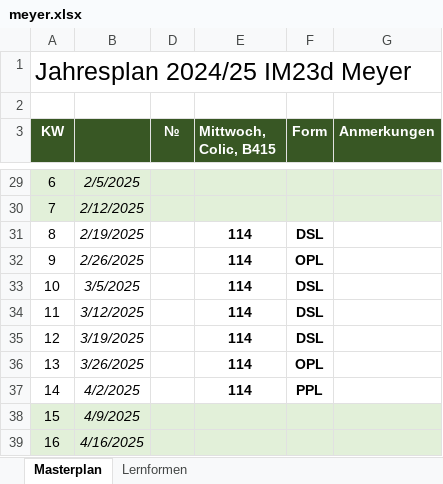
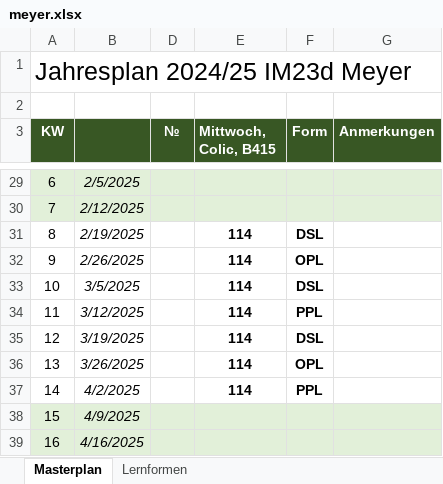
Before and after one commit to reazndev/Habenwirmorgenopl.info, an Excel workbook: sheets/meyer.xlsx, sheet Masterplan, drawn as a sheet; only a part is shown, gaps mark what is left out; values as stored, in another font and other column widths than the file's, no borders; conditional formats not drawn; the diff names each change by its address in the sheet, - before the commit and + after, or states it on an @@ line.

Commit message:
updated Meyer sheets

```diff
--- a/sheets/meyer.xlsx (sheet Masterplan)
+++ b/sheets/meyer.xlsx (sheet Masterplan)
-F34 (Form): DSL
+F34 (Form): PPL
```
